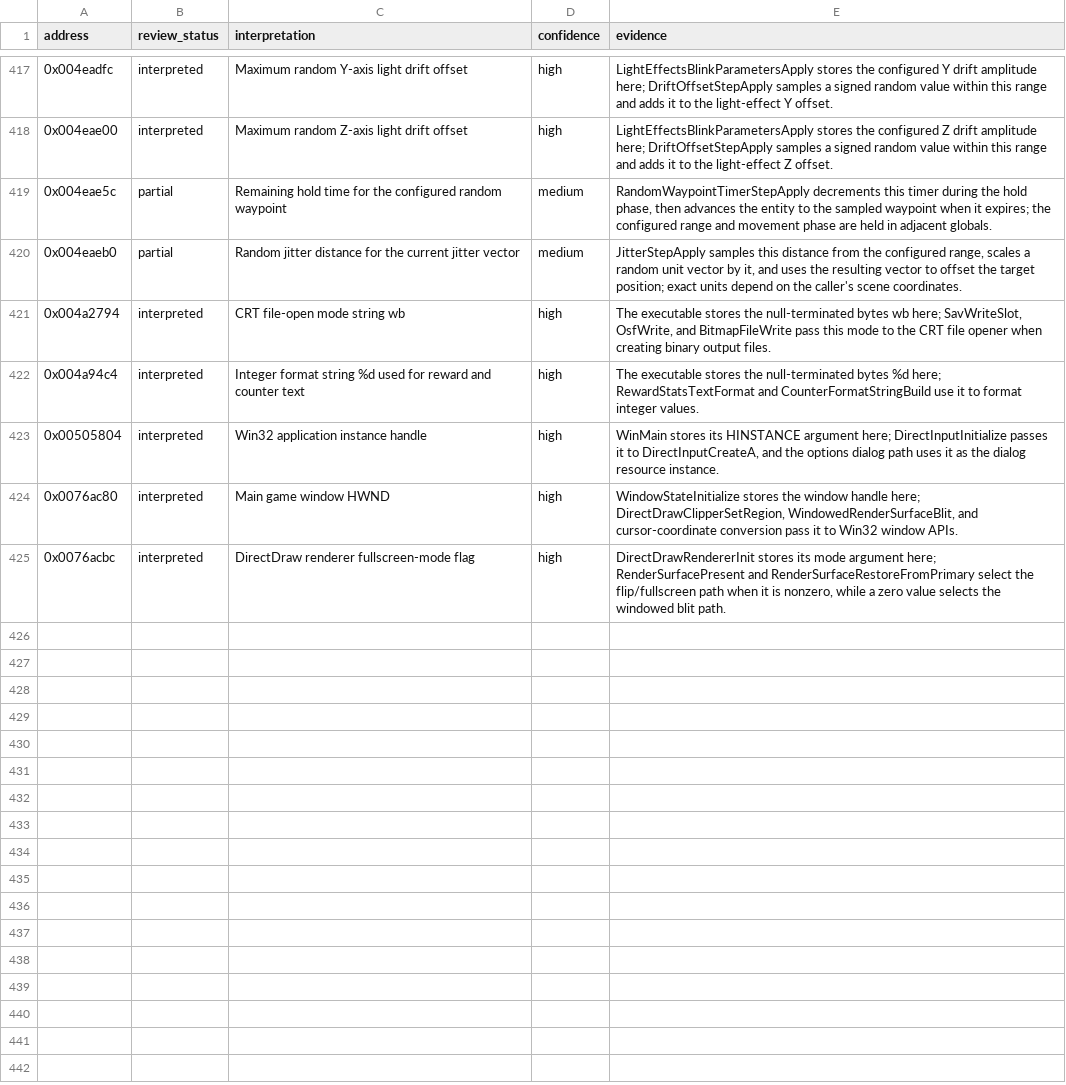
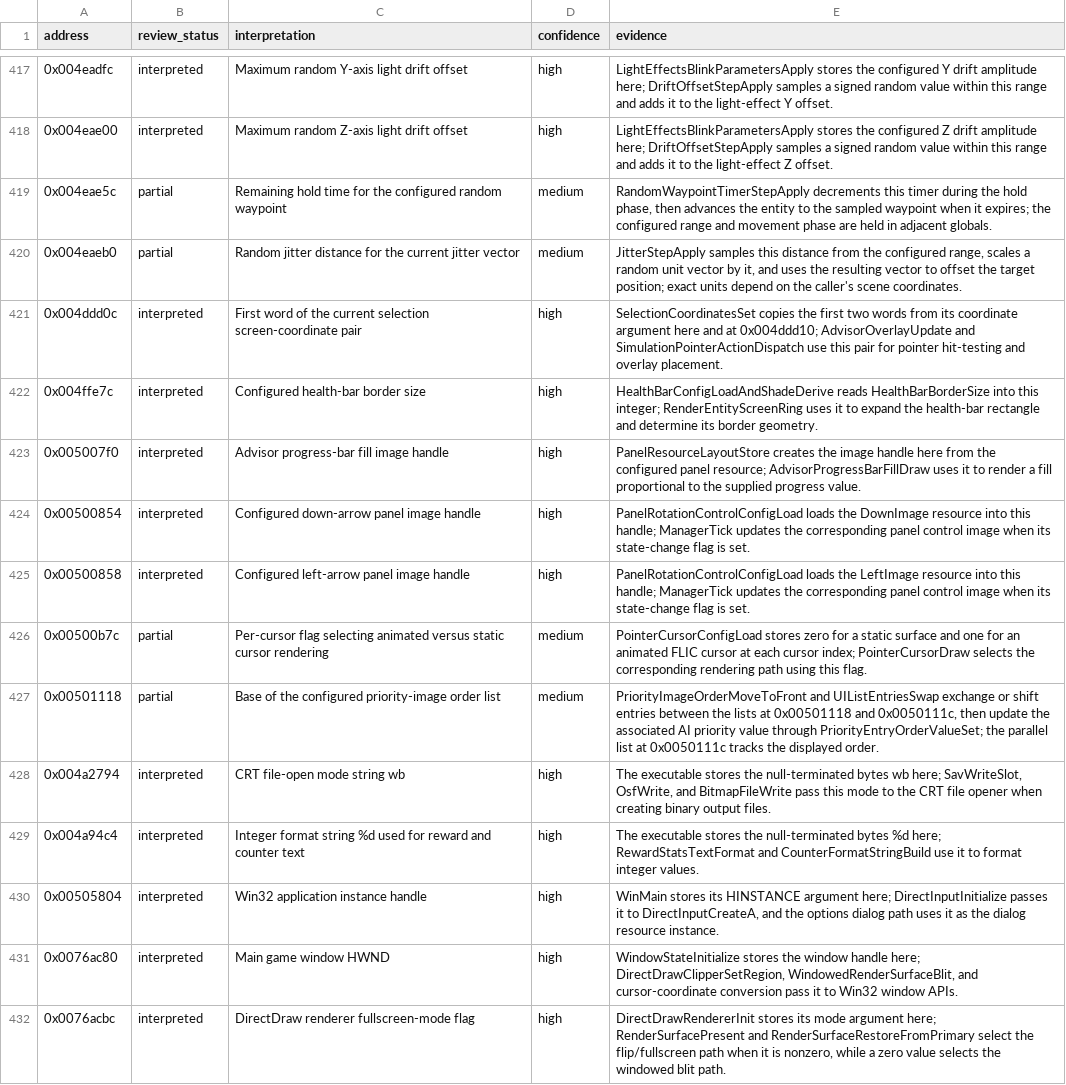
Before and after one commit to robbert229/lrr-portable, a CSV file: docs/dat/annotations.csv, drawn as a sheet; only a part is shown, gaps mark what is left out; the diff names each change by its address in the sheet, - before the commit and + after, or states it on an @@ line.

Commit message:
docs: map selection and interface image globals

```diff
--- a/docs/dat/annotations.csv
+++ b/docs/dat/annotations.csv
+row 421: 0x004ddd0c | interpreted | First word of the current selection screen-coordinate pair | high | SelectionCoordinatesSet copies the first two words from its coordinate argument here and at 0x004ddd10; AdvisorOverlayUpdate and SimulationPointerActionDispatch use this pair for pointer hit-testing and overlay placement.
+row 422: 0x004ffe7c | interpreted | Configured health-bar border size | high | HealthBarConfigLoadAndShadeDerive reads HealthBarBorderSize into this integer; RenderEntityScreenRing uses it to expand the health-bar rectangle and determine its border geometry.
+row 423: 0x005007f0 | interpreted | Advisor progress-bar fill image handle | high | PanelResourceLayoutStore creates the image handle here from the configured panel resource; AdvisorProgressBarFillDraw uses it to render a fill proportional to the supplied progress value.
+row 424: 0x00500854 | interpreted | Configured down-arrow panel image handle | high | PanelRotationControlConfigLoad loads the DownImage resource into this handle; ManagerTick updates the corresponding panel control image when its state-change flag is set.
+row 425: 0x00500858 | interpreted | Configured left-arrow panel image handle | high | PanelRotationControlConfigLoad loads the LeftImage resource into this handle; ManagerTick updates the corresponding panel control image when its state-change flag is set.
+row 426: 0x00500b7c | partial | Per-cursor flag selecting animated versus static cursor rendering | medium | PointerCursorConfigLoad stores zero for a static surface and one for an animated FLIC cursor at each cursor index; PointerCursorDraw selects the corresponding rendering path using this flag.
+row 427: 0x00501118 | partial | Base of the configured priority-image order list | medium | PriorityImageOrderMoveToFront and UIListEntriesSwap exchange or shift entries between the lists at 0x00501118 and 0x0050111c, then update the associated AI priority value through PriorityEntryOrderValueSet; the parallel list at 0x0050111c tracks the displayed order.
```
Also changed, not shown: docs/dat/globals.csv.
